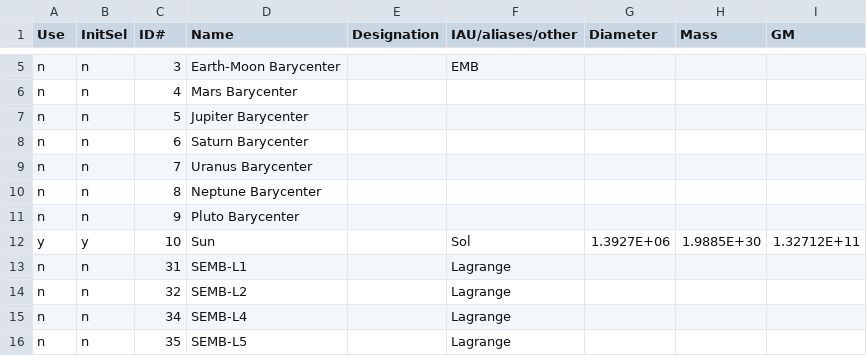
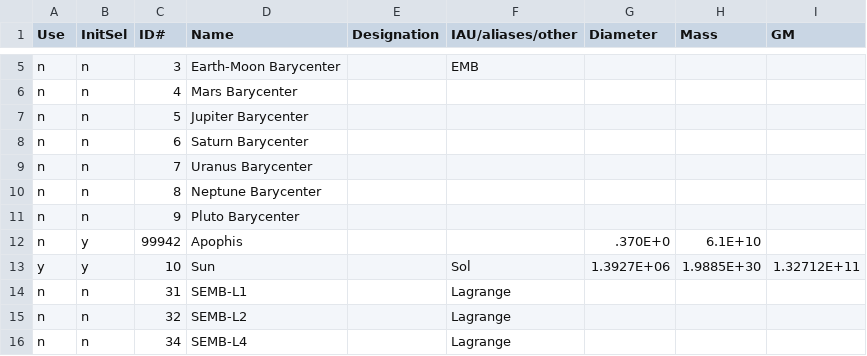
Before and after one commit to WoodManEXP/OrbitalSimOpenGL, a CSV file: Properties/Bodies.csv, drawn as a sheet; only a part is shown, gaps mark what is left out; the shorter side is filled out with more unchanged rows; the diff names each change by its address in the sheet, - before the commit and + after, or states it on an @@ line.

```diff
--- a/Properties/Bodies.csv
+++ b/Properties/Bodies.csv
+row 12: n | y | 99942 | Apophis |  |  | .370E+0 | 6.1E+10
```
Also changed, not shown: 7 other files.
